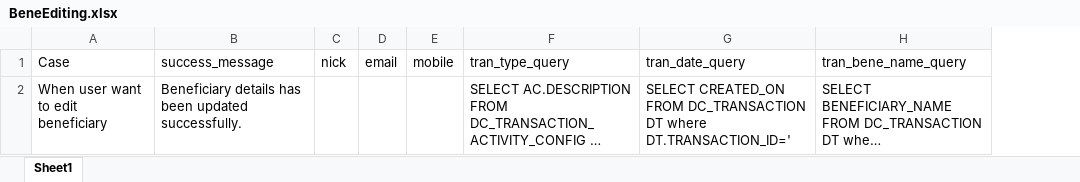
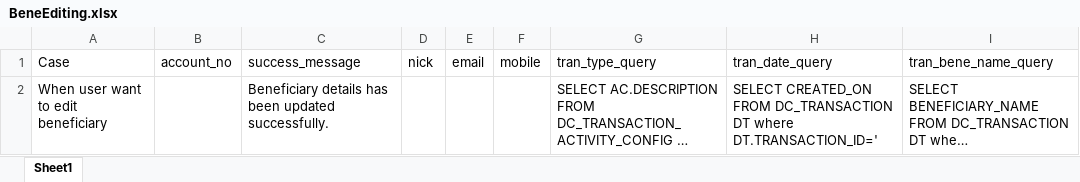
Before and after one commit to MojizMehdi/MojizMehdi, an Excel workbook: HBLAutomationWeb/Resources/Feature/InternetBanking/Data/BeneEditing.xlsx, sheet Sheet1, drawn as a sheet; long unchanged cells end in …; values as stored, in another font and other column widths than the file's, no borders; the diff names each change by its address in the sheet, - before the commit and + after, or states it on an @@ line.

```diff
--- a/HBLAutomationWeb/Resources/Feature/InternetBanking/Data/BeneEditing.xlsx (sheet Sheet1)
+++ b/HBLAutomationWeb/Resources/Feature/InternetBanking/Data/BeneEditing.xlsx (sheet Sheet1)
+column B (account_no), empty
```
Also changed, not shown: HBLAutomationWeb/Resources/Feature/InternetBanking/Data/ChangeLoginID.xlsx, HBLAutomationWeb/Resources/Feature/InternetBanking/Data/ForgetLoginID.xlsx, 57 other files.
